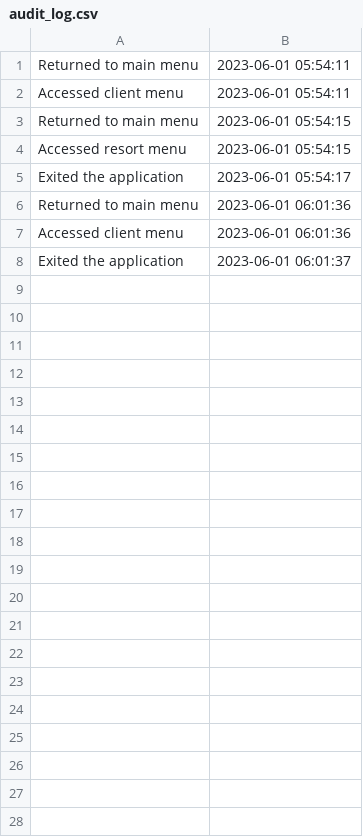
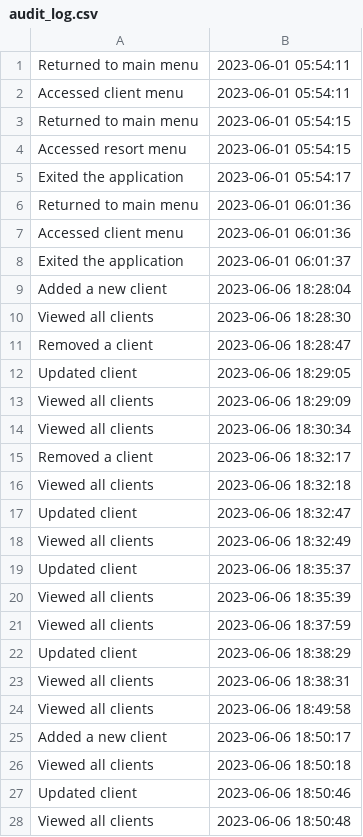
Before and after one commit to mariuspetrutillinger/PAO, a CSV file: Hotel_Management/audit_log.csv, drawn as a sheet; only a part is shown; the diff covers the shown part only; the diff names each change by its address in the sheet, - before the commit and + after, or states it on an @@ line.

```diff
--- a/Hotel_Management/audit_log.csv
+++ b/Hotel_Management/audit_log.csv
+row 9: Added a new client | 2023-06-06 18:28:04
+row 10: Viewed all clients | 2023-06-06 18:28:30
+row 11: Removed a client | 2023-06-06 18:28:47
+row 12: Updated client | 2023-06-06 18:29:05
+row 13: Viewed all clients | 2023-06-06 18:29:09
+row 14: Viewed all clients | 2023-06-06 18:30:34
+row 15: Removed a client | 2023-06-06 18:32:17
+row 16: Viewed all clients | 2023-06-06 18:32:18
+row 17: Updated client | 2023-06-06 18:32:47
+row 18: Viewed all clients | 2023-06-06 18:32:49
+row 19: Updated client | 2023-06-06 18:35:37
+row 20: Viewed all clients | 2023-06-06 18:35:39
+row 21: Viewed all clients | 2023-06-06 18:37:59
+row 22: Updated client | 2023-06-06 18:38:29
+row 23: Viewed all clients | 2023-06-06 18:38:31
+row 24: Viewed all clients | 2023-06-06 18:49:58
+row 25: Added a new client | 2023-06-06 18:50:17
+row 26: Viewed all clients | 2023-06-06 18:50:18
+row 27: Updated client | 2023-06-06 18:50:46
+row 28: Viewed all clients | 2023-06-06 18:50:48
```
Also changed, not shown: 76 added rows elsewhere in this file, 43 other files.
